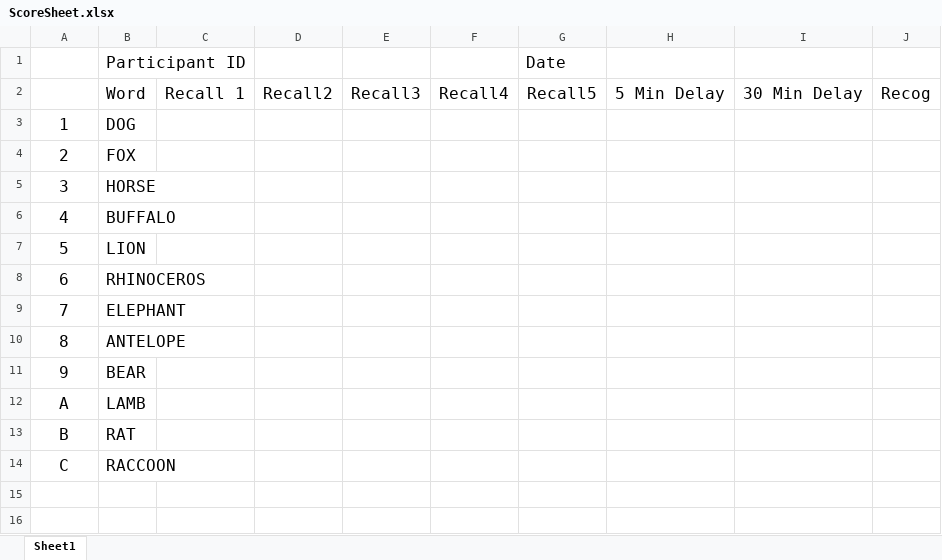
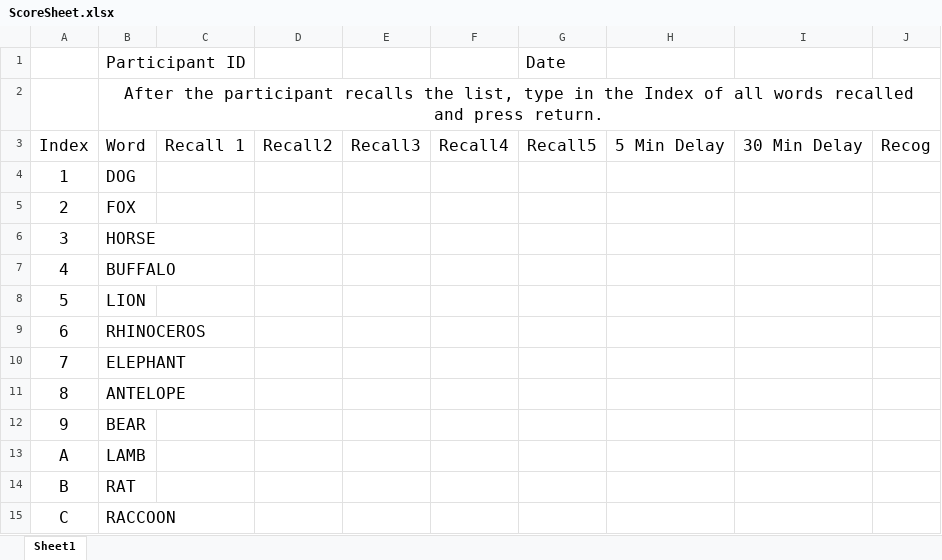
Before and after one commit to NCMlab/CognitiveTasks, an Excel workbook: SelectiveReminding/ScoreSheet.xlsx, sheet Sheet1, drawn as a sheet; values as stored, in another font and other column widths than the file's, no borders; addresses are those after the commit; the diff names each change by its address in the sheet, - before the commit and + after, or states it on an @@ line.

```diff
--- a/SelectiveReminding/ScoreSheet.xlsx (sheet Sheet1)
+++ b/SelectiveReminding/ScoreSheet.xlsx (sheet Sheet1)
+row 2:  | After the participant recalls the list, type in the Index of all words recalled and press return.
@@ column A renumbered in row 3 @@
```
Also changed, not shown: 18 other files.
